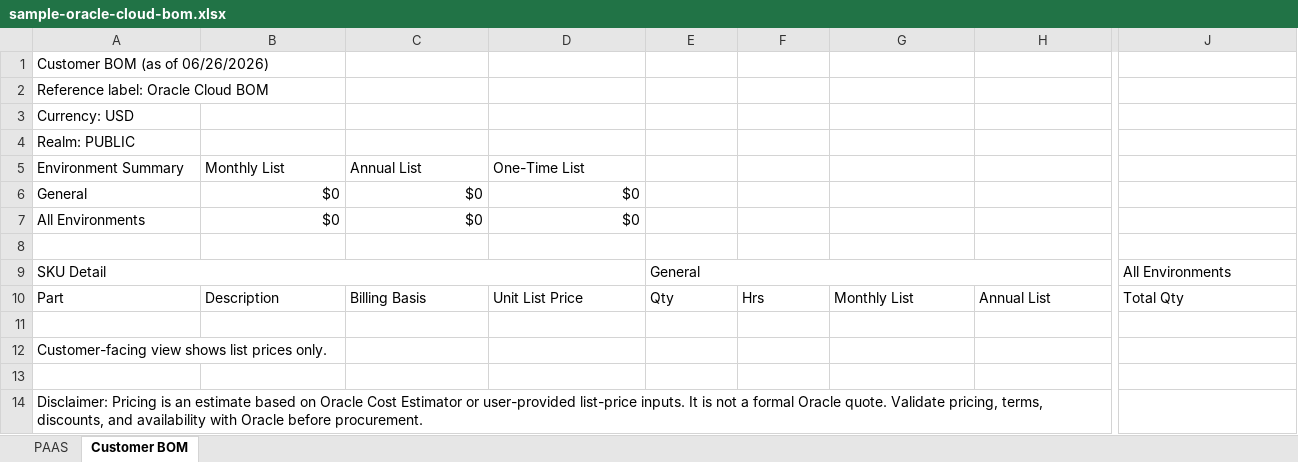
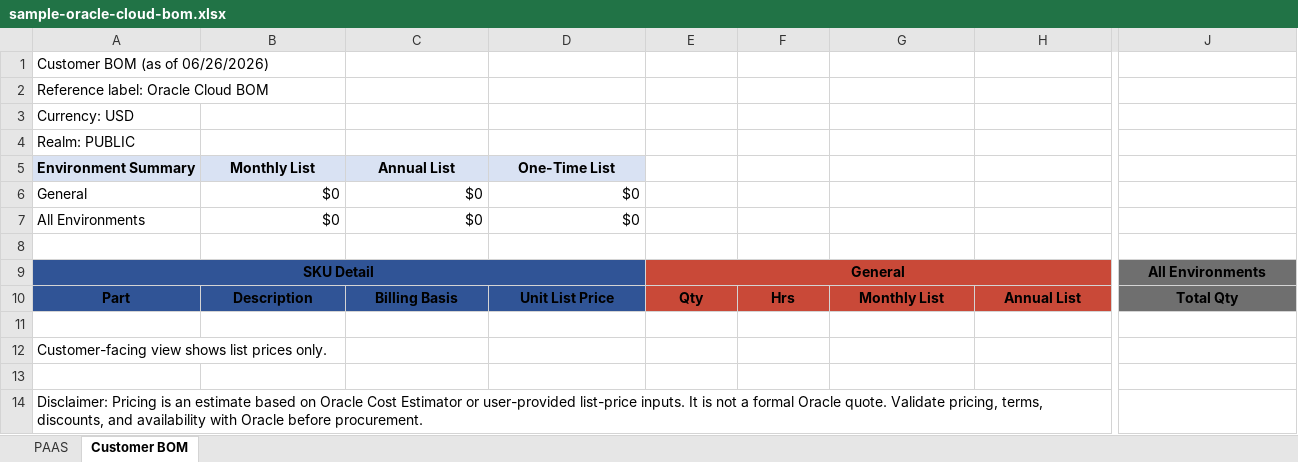
Before and after one commit to philstepson/Codex-BOM-SKILL, an Excel workbook: oracle-cloud-bom-builder/outputs/sample-oracle-cloud-bom.xlsx, sheet Customer BOM, drawn as a sheet; only a part is shown, gaps mark what is left out; values as stored, in another font and other column widths than the file's, no borders; the diff covers the shown part only; the diff names each change by its address in the sheet, - before the commit and + after, or states it on an @@ line.

Commit message:
Make customer BOM the default styled view

```diff
--- a/oracle-cloud-bom-builder/outputs/sample-oracle-cloud-bom.xlsx (sheet Customer BOM)
+++ b/oracle-cloud-bom-builder/outputs/sample-oracle-cloud-bom.xlsx (sheet Customer BOM)
@@ A5:D5 fill: none → #D9E2F3, bold: off → on, alignment: left → center @@
@@ A9 bold: off → on, alignment: left → center @@
-A9:D10 fill: none
+A9:D10 fill: #305496
@@ E9 bold: off → on, alignment: left → center @@
-E9:H10 fill: none
+E9:H10 fill: #C94938
@@ J9 bold: off → on, alignment: left → center @@
-J9:J10 fill: none
+J9:J10 fill: #6F6F6F
@@ A10:J10 bold: off → on, alignment: left → center @@
```
Also changed, not shown: cell formats elsewhere in this sheet, sheet PAAS, 2 other files.
